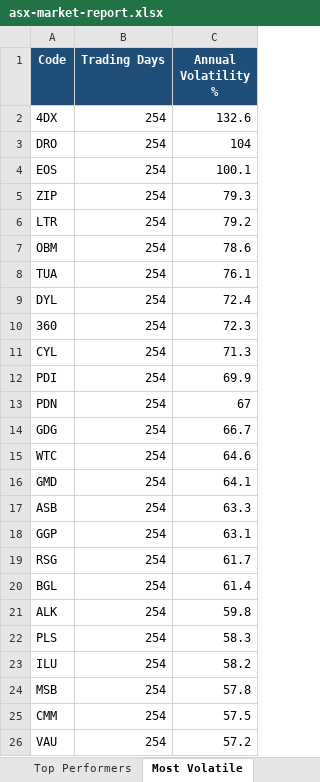
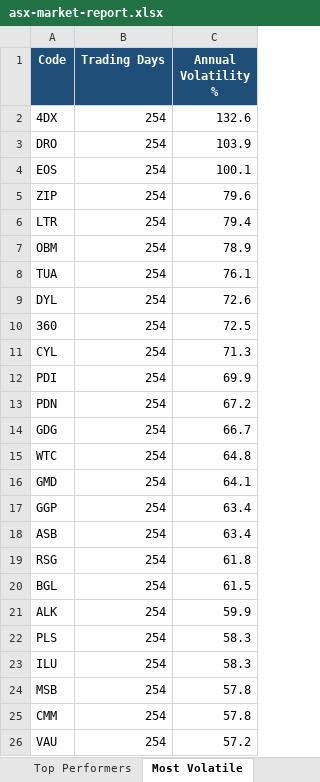
Before and after one commit to anurag7171/asx-market-analytics, an Excel workbook: reports/asx-market-report.xlsx, sheet Most Volatile, drawn as a sheet; values as stored, in another font and other column widths than the file's, no borders; conditional formats not drawn; removed rows and columns are numbered as before the commit, all else as after; the diff names each change by its address in the sheet, - before the commit and + after, or states it on an @@ line.

```diff
--- a/reports/asx-market-report.xlsx (sheet Most Volatile)
+++ b/reports/asx-market-report.xlsx (sheet Most Volatile)
-C3 (Annual Volatility %): 104
+C3 (Annual Volatility %): 103.9
-C5 (Annual Volatility %): 79.3
+C5 (Annual Volatility %): 79.6
-C6 (Annual Volatility %): 79.2
+C6 (Annual Volatility %): 79.4
-C7 (Annual Volatility %): 78.6
+C7 (Annual Volatility %): 78.9
-C9 (Annual Volatility %): 72.4
+C9 (Annual Volatility %): 72.6
-C10 (Annual Volatility %): 72.3
+C10 (Annual Volatility %): 72.5
-C13 (Annual Volatility %): 67
+C13 (Annual Volatility %): 67.2
-C15 (Annual Volatility %): 64.6
+C15 (Annual Volatility %): 64.8
-row 17: ASB | 254 | 63.3
-C17 (Annual Volatility %): 63.1
+C17 (Annual Volatility %): 63.4
+row 18: ASB | 254 | 63.4
-C19 (Annual Volatility %): 61.7
+C19 (Annual Volatility %): 61.8
-C20 (Annual Volatility %): 61.4
+C20 (Annual Volatility %): 61.5
-C21 (Annual Volatility %): 59.8
+C21 (Annual Volatility %): 59.9
-C23 (Annual Volatility %): 58.2
+C23 (Annual Volatility %): 58.3
-C25 (Annual Volatility %): 57.5
+C25 (Annual Volatility %): 57.8
```
Also changed, not shown: sheet Top Performers, sheet Sector Turnover, sheet Sector Returns, sheet Max Drawdown, 2 other files.
